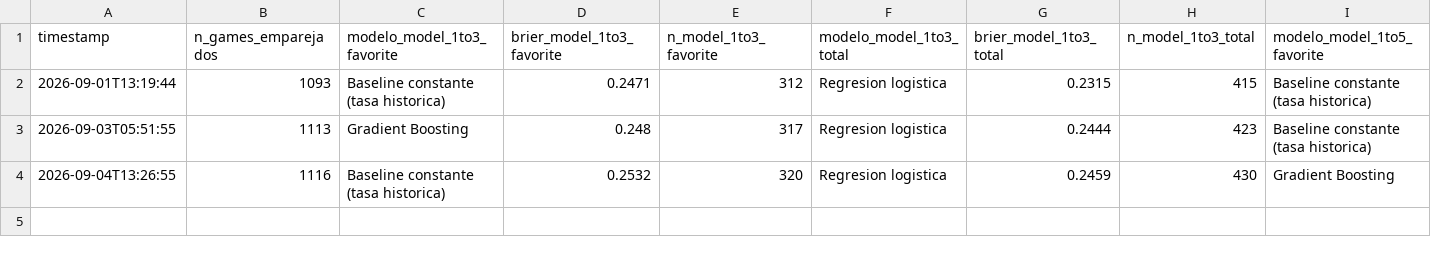
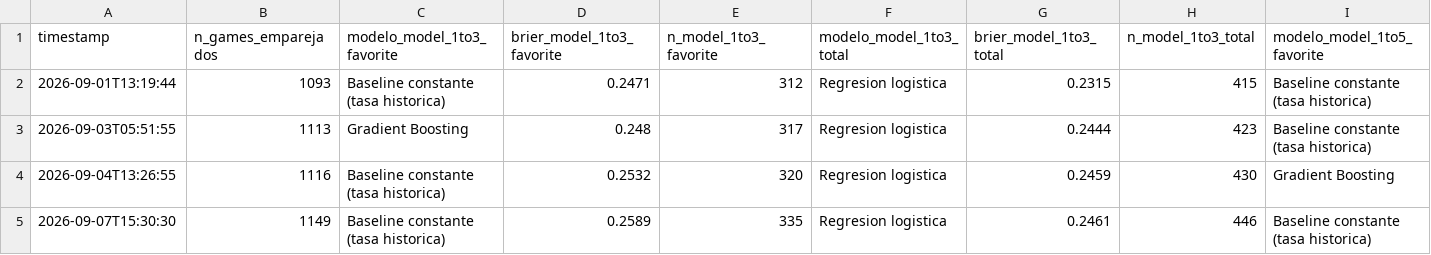
Before and after one commit to BrandonPalmaJobs/apuestas-mlb, a CSV file: training_history_matchup.csv, drawn as a sheet; only a part is shown; rows hold the shown columns only; the diff names each change by its address in the sheet, - before the commit and + after, or states it on an @@ line.

```diff
--- a/training_history_matchup.csv
+++ b/training_history_matchup.csv
+row 5: 2026-09-07T15:30:30 | 1149 | Baseline constante (tasa historica) | 0.2589 | 335 | Regresion logistica | 0.2461 | 446 | Baseline constante (tasa historica)
```
Also changed, not shown: training_history.csv, 19 other files.
